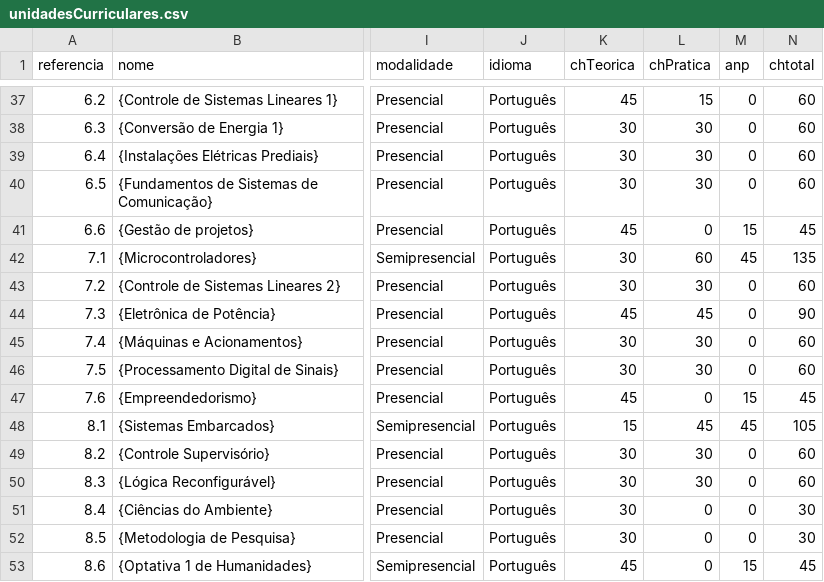
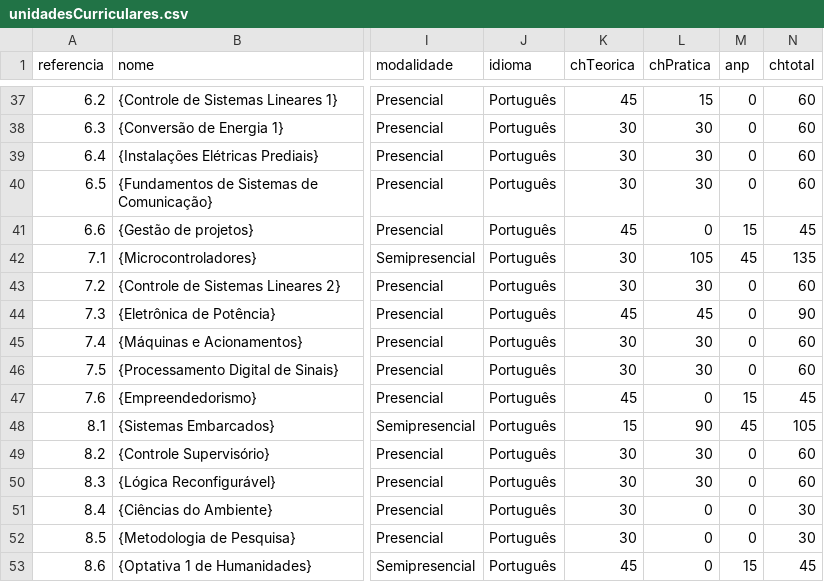
Before and after one commit to coele-td/ppc2021, a CSV file: Dados/unidadesCurriculares.csv, drawn as a sheet; only a part is shown, gaps mark what is left out; the diff covers the shown part only; the diff names each change by its address in the sheet, - before the commit and + after, or states it on an @@ line.

```diff
--- a/Dados/unidadesCurriculares.csv
+++ b/Dados/unidadesCurriculares.csv
-L42 (chPratica): 60
+L42 (chPratica): 105
-L48 (chPratica): 45
+L48 (chPratica): 90
```
Also changed, not shown: 17 edited cells elsewhere in this file, 2 other files.
